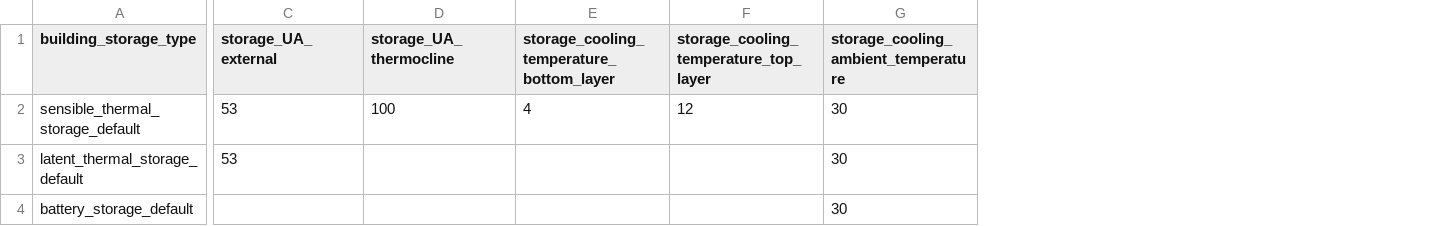
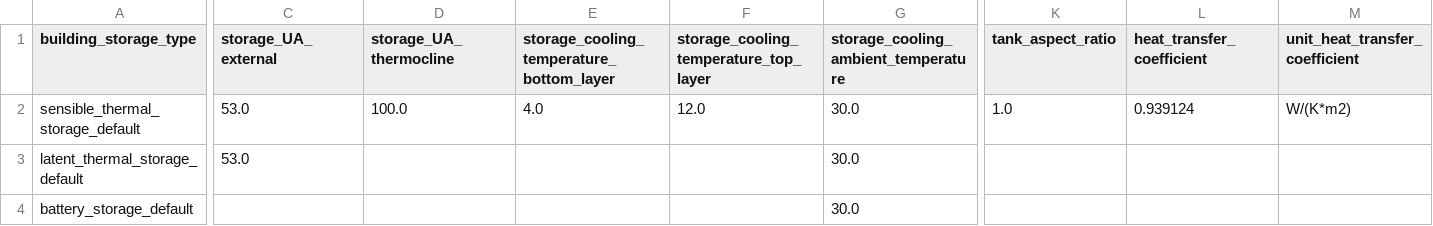
Before and after one commit to mesmo-dev/cobmo, a CSV file: data/building_storage_types.csv, drawn as a sheet; only a part is shown, gaps mark what is left out; the diff covers the shown part only; the diff names each change by its address in the sheet, - before the commit and + after, or states it on an @@ line.

Commit message:
Solved issue "Singular Matrix" by added losses for the tank

```diff
--- a/data/building_storage_types.csv
+++ b/data/building_storage_types.csv
+column K (tank_aspect_ratio), row 2: 1.0
+column L (heat_transfer_coefficient), row 2: 0.939124
+column M (unit_heat_transfer_coefficient), row 2: W/(K*m2)
-C2:C3 (storage_UA_external): 53
+C2:C3 (storage_UA_external): 53.0
-D2 (storage_UA_thermocline): 100
+D2 (storage_UA_thermocline): 100.0
-E2: 4
+E2: 4.0
-F2: 12
+F2: 12.0
-G2:G4: 30
+G2:G4: 30.0
```
Also changed, not shown: 2 edited cells elsewhere in this file, 2 other files.
